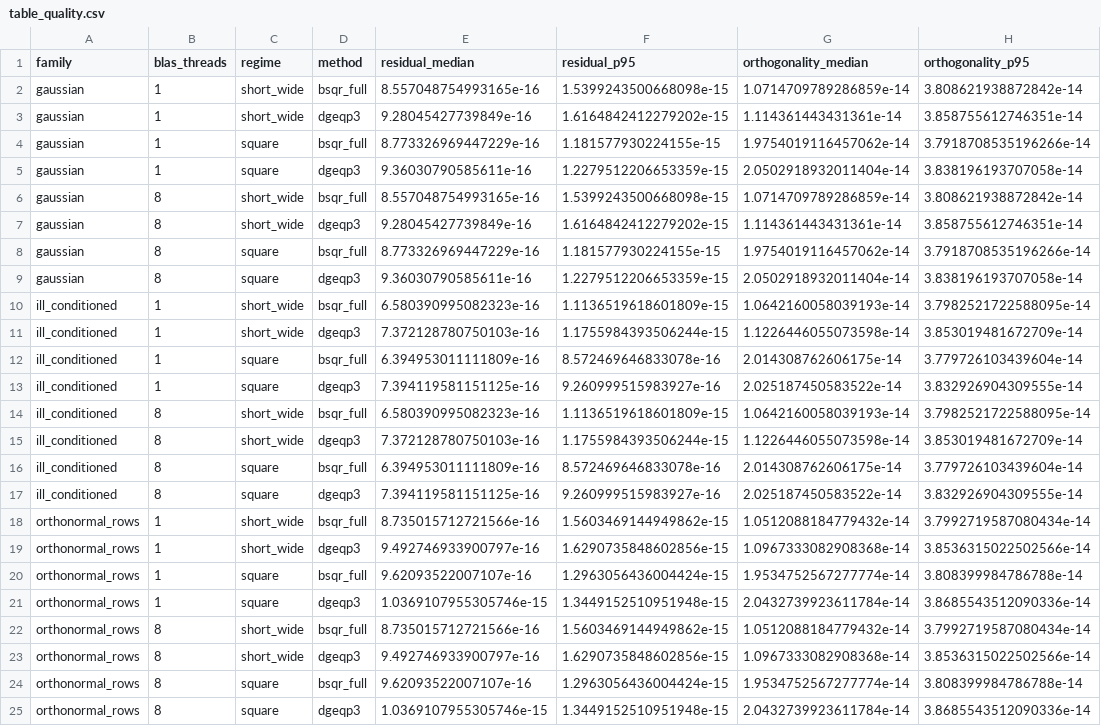
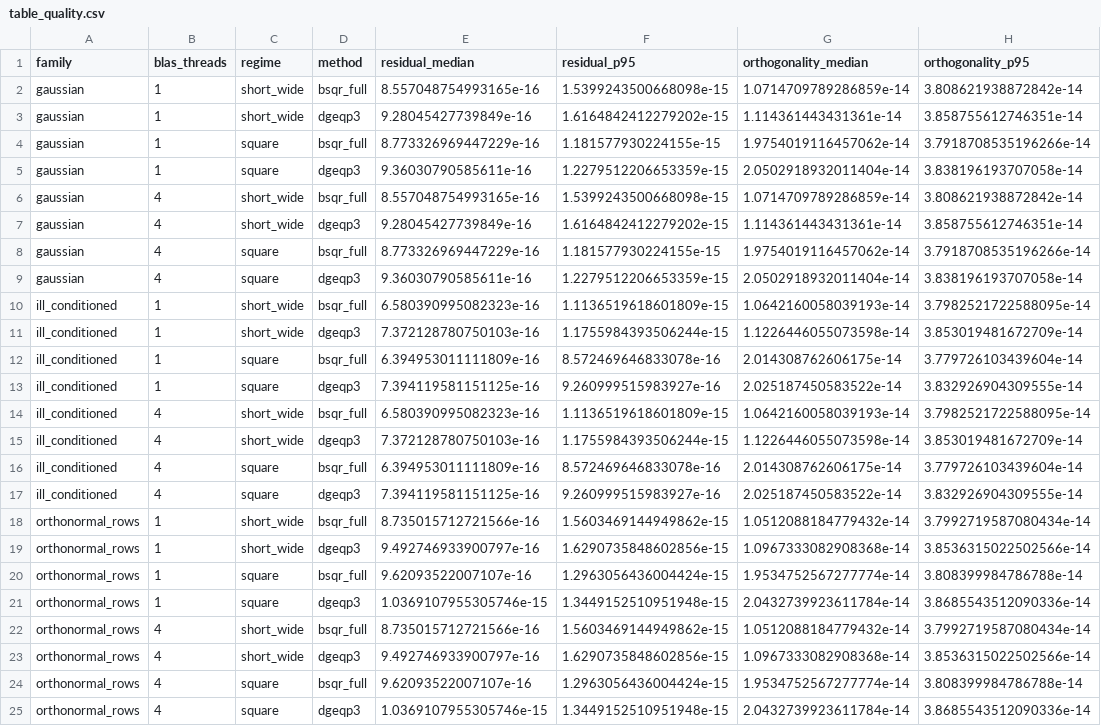
Before and after one commit to asdamle/BischofStewartQR, a CSV file: benchmark/results/publication/tables/table_quality.csv, drawn as a sheet.

```diff
--- a/benchmark/results/publication/tables/table_quality.csv
+++ b/benchmark/results/publication/tables/table_quality.csv
@@ -5,6 +5,6 @@ gaussian,1,square,bsqr_full,8.773326969447229e-16,1.181577930224155e-15,1.975401
 gaussian,1,square,dgeqp3,9.36030790585611e-16,1.2279512206653359e-15,2.0502918932011404e-14,3.838196193707058e-14
-gaussian,8,short_wide,bsqr_full,8.557048754993165e-16,1.5399243500668098e-15,1.0714709789286859e-14,3.808621938872842e-14
-gaussian,8,short_wide,dgeqp3,9.28045427739849e-16,1.6164842412279202e-15,1.114361443431361e-14,3.858755612746351e-14
-gaussian,8,square,bsqr_full,8.773326969447229e-16,1.181577930224155e-15,1.9754019116457062e-14,3.7918708535196266e-14
-gaussian,8,square,dgeqp3,9.36030790585611e-16,1.2279512206653359e-15,2.0502918932011404e-14,3.838196193707058e-14
+gaussian,4,short_wide,bsqr_full,8.557048754993165e-16,1.5399243500668098e-15,1.0714709789286859e-14,3.808621938872842e-14
+gaussian,4,short_wide,dgeqp3,9.28045427739849e-16,1.6164842412279202e-15,1.114361443431361e-14,3.858755612746351e-14
+gaussian,4,square,bsqr_full,8.773326969447229e-16,1.181577930224155e-15,1.9754019116457062e-14,3.7918708535196266e-14
+gaussian,4,square,dgeqp3,9.36030790585611e-16,1.2279512206653359e-15,2.0502918932011404e-14,3.838196193707058e-14
 ill_conditioned,1,short_wide,bsqr_full,6.580390995082323e-16,1.1136519618601809e-15,1.0642160058039193e-14,3.7982521722588095e-14
@@ -13,6 +13,6 @@ ill_conditioned,1,square,bsqr_full,6.394953011111809e-16,8.572469646833078e-16,2
 ill_conditioned,1,square,dgeqp3,7.394119581151125e-16,9.260999515983927e-16,2.025187450583522e-14,3.832926904309555e-14
-ill_conditioned,8,short_wide,bsqr_full,6.580390995082323e-16,1.1136519618601809e-15,1.0642160058039193e-14,3.7982521722588095e-14
-ill_conditioned,8,short_wide,dgeqp3,7.372128780750103e-16,1.1755984393506244e-15,1.1226446055073598e-14,3.853019481672709e-14
-ill_conditioned,8,square,bsqr_full,6.394953011111809e-16,8.572469646833078e-16,2.014308762606175e-14,3.779726103439604e-14
-ill_conditioned,8,square,dgeqp3,7.394119581151125e-16,9.260999515983927e-16,2.025187450583522e-14,3.832926904309555e-14
+ill_conditioned,4,short_wide,bsqr_full,6.580390995082323e-16,1.1136519618601809e-15,1.0642160058039193e-14,3.7982521722588095e-14
+ill_conditioned,4,short_wide,dgeqp3,7.372128780750103e-16,1.1755984393506244e-15,1.1226446055073598e-14,3.853019481672709e-14
+ill_conditioned,4,square,bsqr_full,6.394953011111809e-16,8.572469646833078e-16,2.014308762606175e-14,3.779726103439604e-14
+ill_conditioned,4,square,dgeqp3,7.394119581151125e-16,9.260999515983927e-16,2.025187450583522e-14,3.832926904309555e-14
 orthonormal_rows,1,short_wide,bsqr_full,8.735015712721566e-16,1.5603469144949862e-15,1.0512088184779432e-14,3.7992719587080434e-14
@@ -21,5 +21,5 @@ orthonormal_rows,1,square,bsqr_full,9.62093522007107e-16,1.2963056436004424e-15,
 orthonormal_rows,1,square,dgeqp3,1.0369107955305746e-15,1.3449152510951948e-15,2.0432739923611784e-14,3.8685543512090336e-14
-orthonormal_rows,8,short_wide,bsqr_full,8.735015712721566e-16,1.5603469144949862e-15,1.0512088184779432e-14,3.7992719587080434e-14
-orthonormal_rows,8,short_wide,dgeqp3,9.492746933900797e-16,1.6290735848602856e-15,1.0967333082908368e-14,3.8536315022502566e-14
-orthonormal_rows,8,square,bsqr_full,9.62093522007107e-16,1.2963056436004424e-15,1.9534752567277774e-14,3.808399984786788e-14
-orthonormal_rows,8,square,dgeqp3,1.0369107955305746e-15,1.3449152510951948e-15,2.0432739923611784e-14,3.8685543512090336e-14
+orthonormal_rows,4,short_wide,bsqr_full,8.735015712721566e-16,1.5603469144949862e-15,1.0512088184779432e-14,3.7992719587080434e-14
+orthonormal_rows,4,short_wide,dgeqp3,9.492746933900797e-16,1.6290735848602856e-15,1.0967333082908368e-14,3.8536315022502566e-14
+orthonormal_rows,4,square,bsqr_full,9.62093522007107e-16,1.2963056436004424e-15,1.9534752567277774e-14,3.808399984786788e-14
+orthonormal_rows,4,square,dgeqp3,1.0369107955305746e-15,1.3449152510951948e-15,2.0432739923611784e-14,3.8685543512090336e-14
```
Also changed, not shown: benchmark/results/publication/publication_timings.csv, benchmark/results/publication/tables/table_shortwide_speedup.csv, 16 other files.
